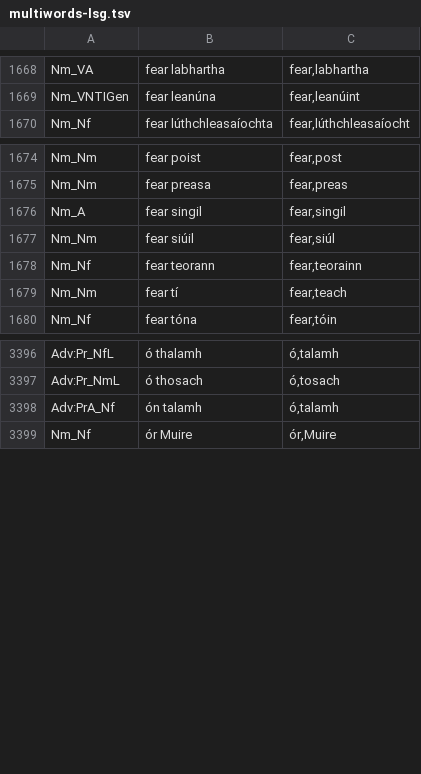
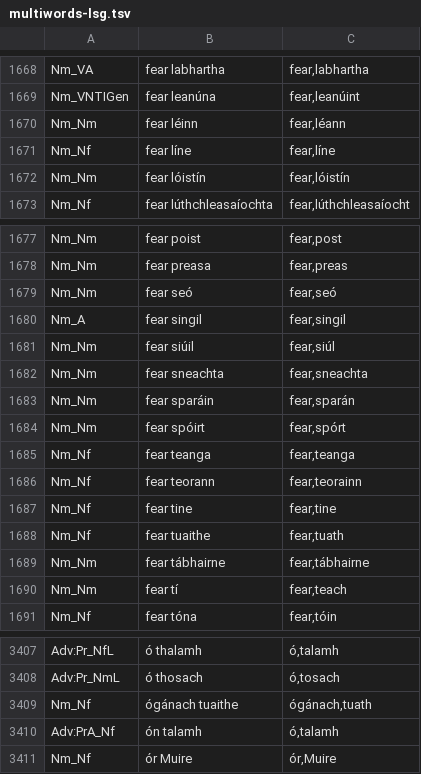
Before and after one commit to jimregan/gramadanj, a TSV file: src/main/resource/ie/tcd/slscs/itut/gramadanj/EID/multiwords-lsg.tsv, drawn as a sheet; only a part is shown, gaps mark what is left out.

Commit message:
manual disambig

```diff
--- a/src/main/resource/ie/tcd/slscs/itut/gramadanj/EID/multiwords-lsg.tsv
+++ b/src/main/resource/ie/tcd/slscs/itut/gramadanj/EID/multiwords-lsg.tsv
@@ -1669,2 +1669,5 @@ Nm_VA	fear labhartha	fear,labhartha
 Nm_VNTIGen	fear leanúna	fear,leanúint
+Nm_Nm	fear léinn	fear,léann
+Nm_Nf	fear líne	fear,líne
+Nm_Nm	fear lóistín	fear,lóistín
 Nm_Nf	fear lúthchleasaíochta	fear,lúthchleasaíocht
@@ -1675,5 +1678,13 @@ Nm_Nm	fear poist	fear,post
 Nm_Nm	fear preasa	fear,preas
+Nm_Nm	fear seó	fear,seó
 Nm_A	fear singil	fear,singil
 Nm_Nm	fear siúil	fear,siúl
+Nm_Nm	fear sneachta	fear,sneachta
+Nm_Nm	fear sparáin	fear,sparán
+Nm_Nm	fear spóirt	fear,spórt
+Nm_Nf	fear teanga	fear,teanga
 Nm_Nf	fear teorann	fear,teorainn
+Nm_Nf	fear tine	fear,tine
+Nm_Nf	fear tuaithe	fear,tuath
+Nm_Nm	fear tábhairne	fear,tábhairne
 Nm_Nm	fear tí	fear,teach
@@ -3397,2 +3408,3 @@ Adv:Pr_NfL	ó thalamh	ó,talamh
 Adv:Pr_NmL	ó thosach	ó,tosach
+Nm_Nf	ógánach tuaithe	ógánach,tuath
 Adv:PrA_Nf	ón talamh	ó,talamh
```
